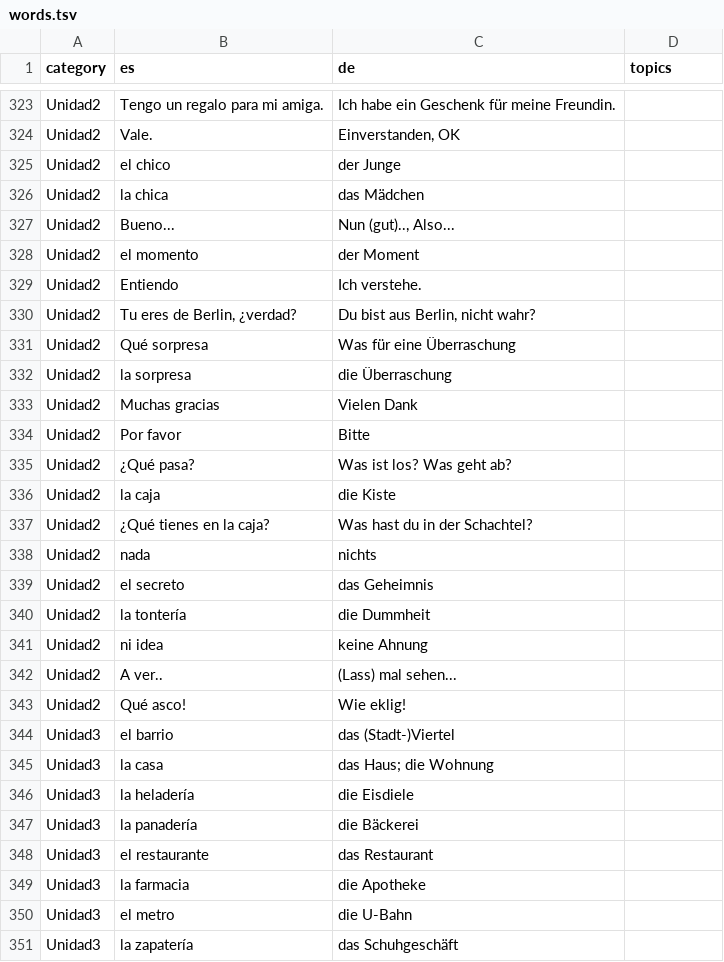
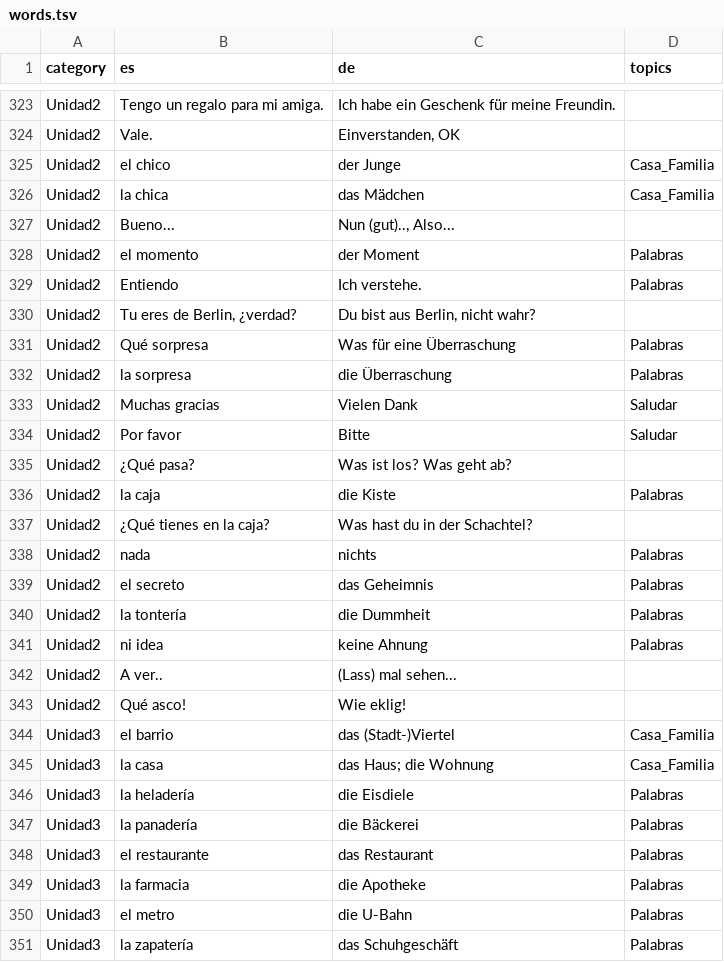
Before and after one commit to adriemel/tap-to-vocab, a TSV file: data/words.tsv, drawn as a sheet; only a part is shown, gaps mark what is left out; the diff covers the shown part only.

```diff
--- a/data/words.tsv
+++ b/data/words.tsv
@@ -324,28 +324,28 @@ Unidad2	Tengo un regalo para mi amiga.	Ich habe ein Geschenk für meine Freundin
 Unidad2	Vale.	Einverstanden, OK	
-Unidad2	el chico	der Junge	
-Unidad2	la chica	das Mädchen	
+Unidad2	el chico	der Junge	Casa_Familia
+Unidad2	la chica	das Mädchen	Casa_Familia
 Unidad2	Bueno...	Nun (gut).., Also...	
-Unidad2	el momento	der Moment	
-Unidad2	Entiendo	Ich verstehe.	
+Unidad2	el momento	der Moment	Palabras
+Unidad2	Entiendo	Ich verstehe.	Palabras
 Unidad2	Tu eres de Berlin, ¿verdad?	Du bist aus Berlin, nicht wahr?	
-Unidad2	Qué sorpresa	Was für eine Überraschung	
-Unidad2	la sorpresa	die Überraschung	
-Unidad2	Muchas gracias	Vielen Dank	
-Unidad2	Por favor	Bitte	
+Unidad2	Qué sorpresa	Was für eine Überraschung	Palabras
+Unidad2	la sorpresa	die Überraschung	Palabras
+Unidad2	Muchas gracias	Vielen Dank	Saludar
+Unidad2	Por favor	Bitte	Saludar
 Unidad2	¿Qué pasa?	Was ist los? Was geht ab?	
-Unidad2	la caja	die Kiste	
+Unidad2	la caja	die Kiste	Palabras
 Unidad2	¿Qué tienes en la caja?	Was hast du in der Schachtel?	
-Unidad2	nada	nichts	
-Unidad2	el secreto	das Geheimnis	
-Unidad2	la tontería	die Dummheit	
-Unidad2	ni idea	keine Ahnung	
+Unidad2	nada	nichts	Palabras
+Unidad2	el secreto	das Geheimnis	Palabras
+Unidad2	la tontería	die Dummheit	Palabras
+Unidad2	ni idea	keine Ahnung	Palabras
 Unidad2	A ver..	(Lass) mal sehen...	
 Unidad2	Qué asco!	Wie eklig!	
-Unidad3	el barrio	das (Stadt-)Viertel	
-Unidad3	la casa	das Haus; die Wohnung	
-Unidad3	la heladería	die Eisdiele	
-Unidad3	la panadería	die Bäckerei	
-Unidad3	el restaurante	das Restaurant	
-Unidad3	la farmacia	die Apotheke	
-Unidad3	el metro	die U-Bahn	
-Unidad3	la zapatería	das Schuhgeschäft	
+Unidad3	el barrio	das (Stadt-)Viertel	Casa_Familia
+Unidad3	la casa	das Haus; die Wohnung	Casa_Familia
+Unidad3	la heladería	die Eisdiele	Palabras
+Unidad3	la panadería	die Bäckerei	Palabras
+Unidad3	el restaurante	das Restaurant	Palabras
+Unidad3	la farmacia	die Apotheke	Palabras
+Unidad3	el metro	die U-Bahn	Palabras
+Unidad3	la zapatería	das Schuhgeschäft	Palabras
```
Also changed, not shown: 130 edited cells elsewhere in this file.
